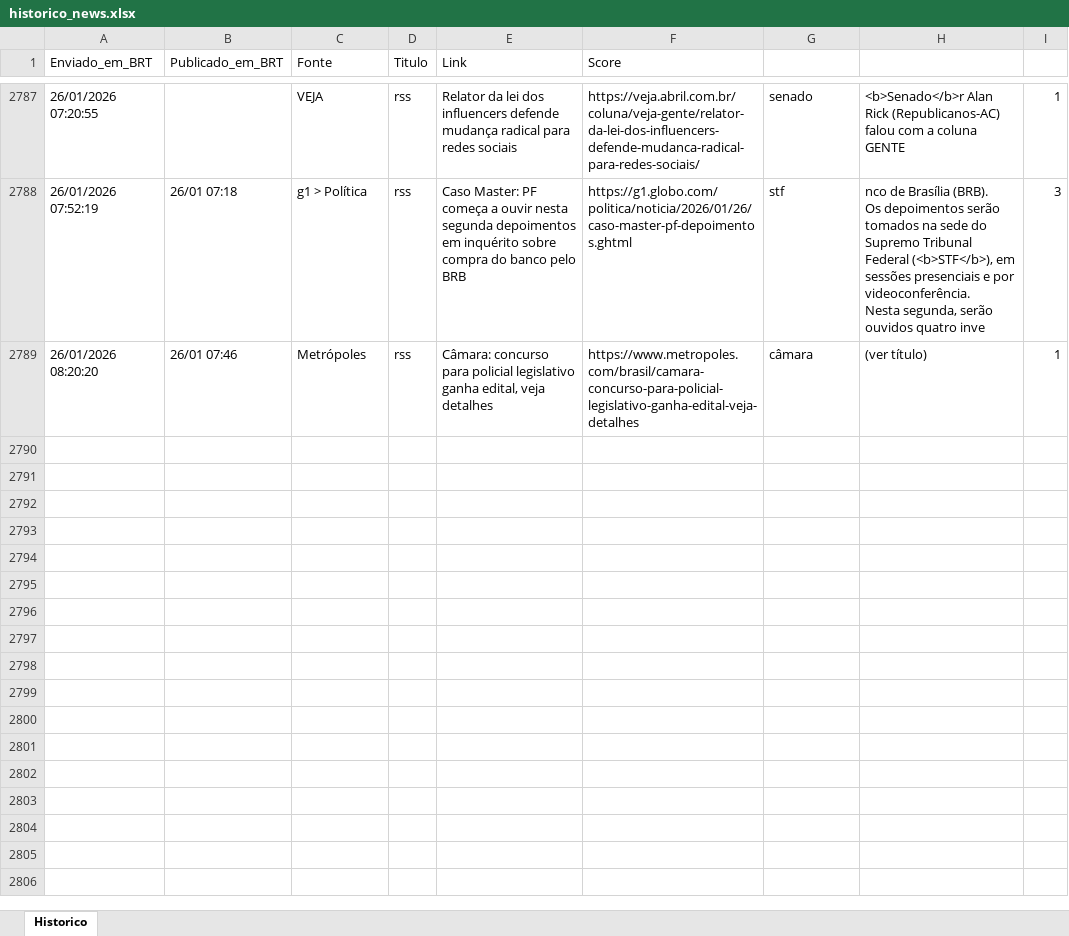
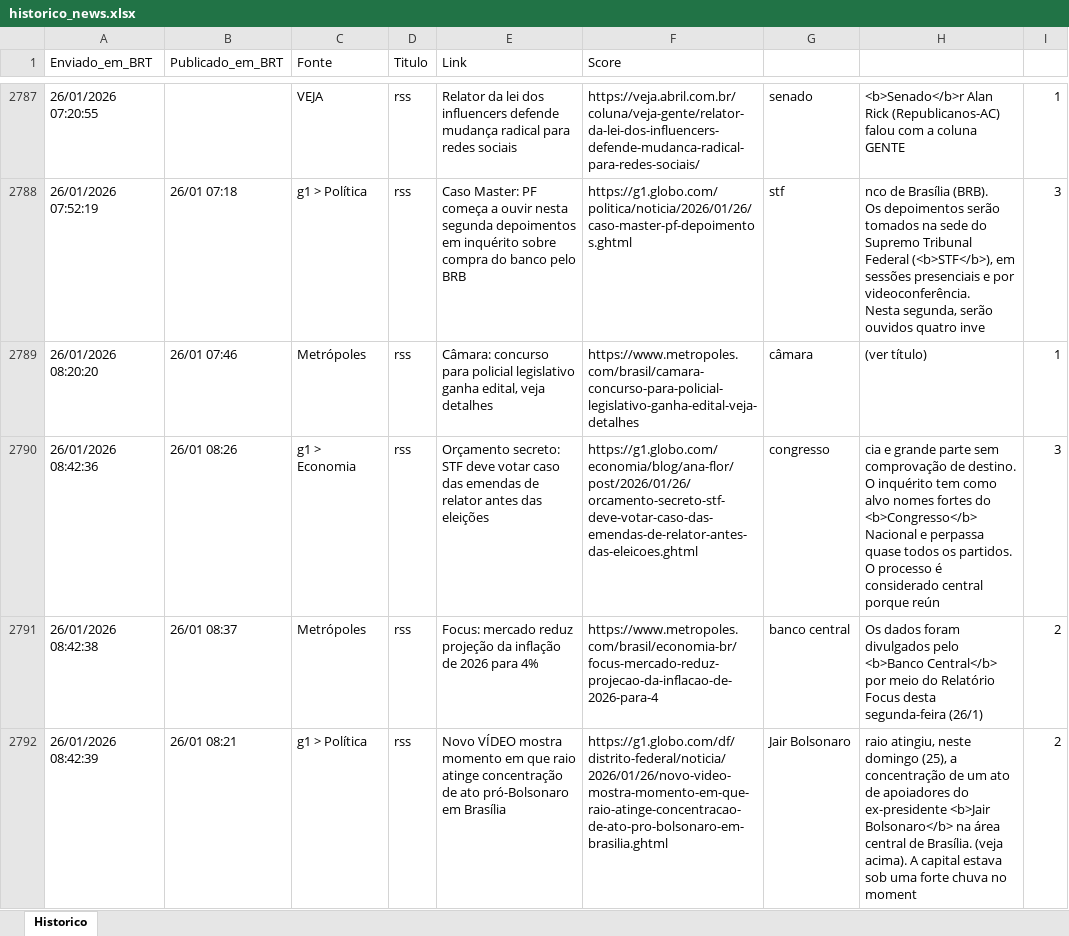
Before and after one commit to LucasPin45/ZanattaNews, an Excel workbook: historico_news.xlsx, sheet Historico, drawn as a sheet; only a part is shown, gaps mark what is left out; values as stored, in another font and other column widths than the file's, no borders; ↵ is a line break in a cell; the diff names each change by its address in the sheet, - before the commit and + after, or states it on an @@ line.

```diff
--- a/historico_news.xlsx (sheet Historico)
+++ b/historico_news.xlsx (sheet Historico)
+row 2790: 26/01/2026 08:42:36 | 26/01 08:26 | g1 > Economia | rss | Orçamento secreto: STF deve votar caso das emendas de relator antes das eleições | https://g1.globo.com/economia/blog/ana-flor/post/2026/01/26/orcamento-secreto-stf-deve-votar-caso-das-emendas-de-relator-antes-das-eleicoes.ghtml | congresso | cia e grande parte sem comprovação de destino. ↵ O inquérito tem como alvo nomes fortes do <b>Congresso</b> Nacional e perpassa quase todos os partidos. ↵ O processo é considerado central porque reún | 3
+row 2791: 26/01/2026 08:42:38 | 26/01 08:37 | Metrópoles | rss | Focus: mercado reduz projeção da inflação de 2026 para 4% | https://www.metropoles.com/brasil/economia-br/focus-mercado-reduz-projecao-da-inflacao-de-2026-para-4 | banco central | Os dados foram divulgados pelo <b>Banco Central</b> por meio do Relatório Focus desta segunda-feira (26/1) | 2
+row 2792: 26/01/2026 08:42:39 | 26/01 08:21 | g1 > Política | rss | Novo VÍDEO mostra momento em que raio atinge concentração de ato pró-Bolsonaro em Brasília | https://g1.globo.com/df/distrito-federal/noticia/2026/01/26/novo-video-mostra-momento-em-que-raio-atinge-concentracao-de-ato-pro-bolsonaro-em-brasilia.ghtml | Jair Bolsonaro | raio atingiu, neste domingo (25), a concentração de um ato de apoiadores do ex-presidente <b>Jair Bolsonaro</b> na área central de Brasília. (veja acima). A capital estava sob uma forte chuva no moment | 2
```
Also changed, not shown: 1 other file.
